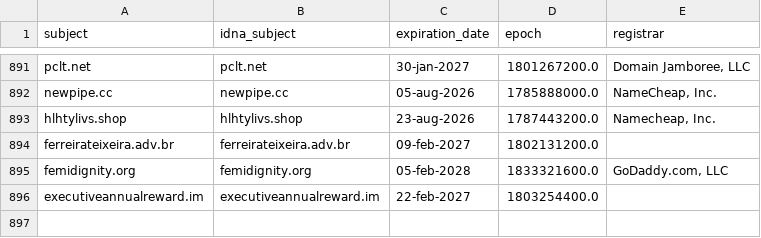
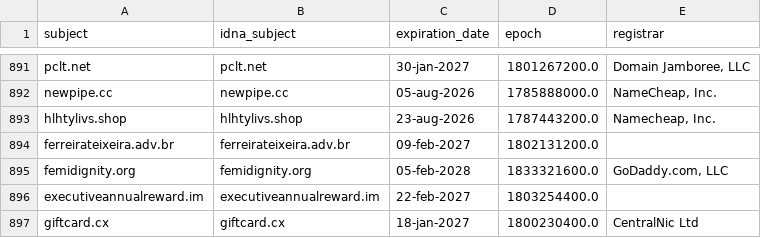
Before and after one commit to Ultimate-Hosts-Blacklist/someonewhocares.org, a CSV file: .pyfunceble/whois.csv, drawn as a sheet; only a part is shown, gaps mark what is left out.

```diff
--- a/.pyfunceble/whois.csv
+++ b/.pyfunceble/whois.csv
@@ -896 +896,2 @@ femidignity.org,femidignity.org,05-feb-2028,1833321600.0,"GoDaddy.com, LLC"
 executiveannualreward.im,executiveannualreward.im,22-feb-2027,1803254400.0,
+giftcard.cx,giftcard.cx,18-jan-2027,1800230400.0,CentralNic Ltd
```
Also changed, not shown: output/domains.list/continue.csv, 8 other files.
